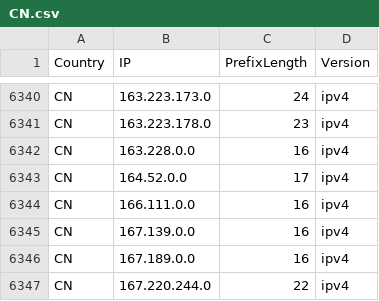
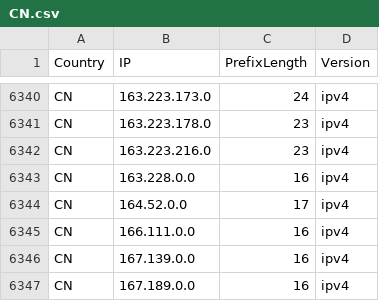
Before and after one commit to HotCakeX/Official-IANA-IP-blocks, a CSV file: CSV/IPV4/CN.csv, drawn as a sheet; only a part is shown, gaps mark what is left out; the shorter side is filled out with more unchanged rows; the diff names each change by its address in the sheet, - before the commit and + after, or states it on an @@ line.

```diff
--- a/CSV/IPV4/CN.csv
+++ b/CSV/IPV4/CN.csv
+row 6342: CN | 163.223.216.0 | 23 | ipv4
```
Also changed, not shown: CSV/IPV4/AU.csv, CSV/IPV4/BD.csv, 42 other files.
